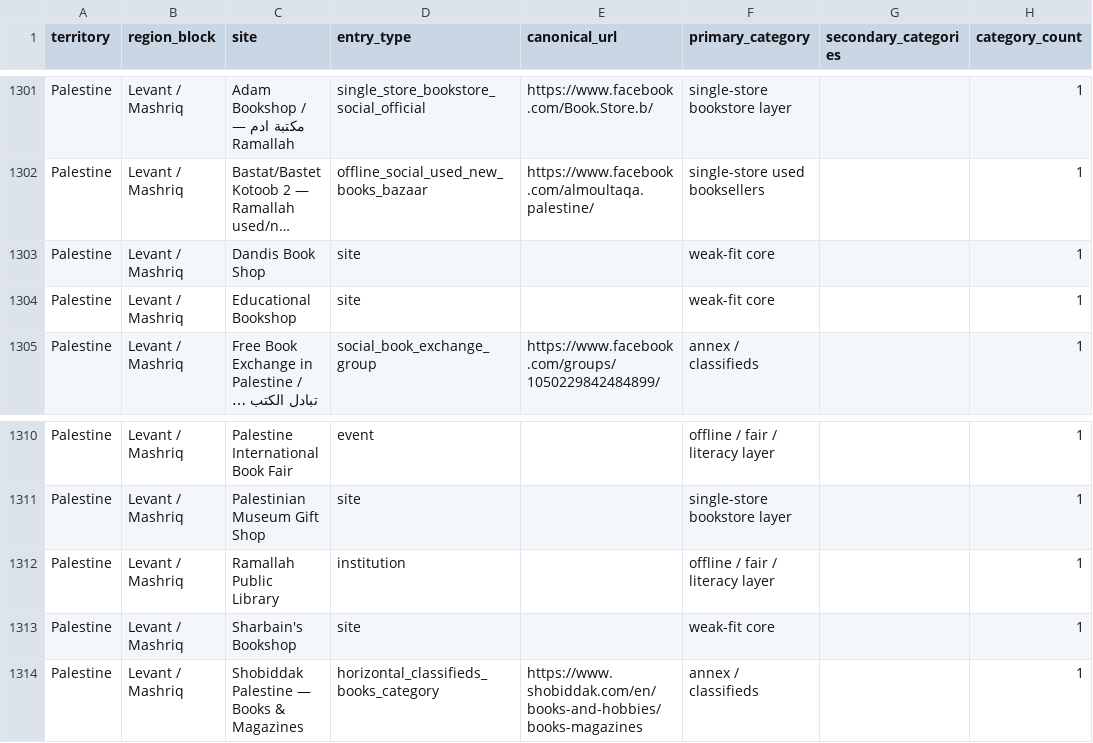
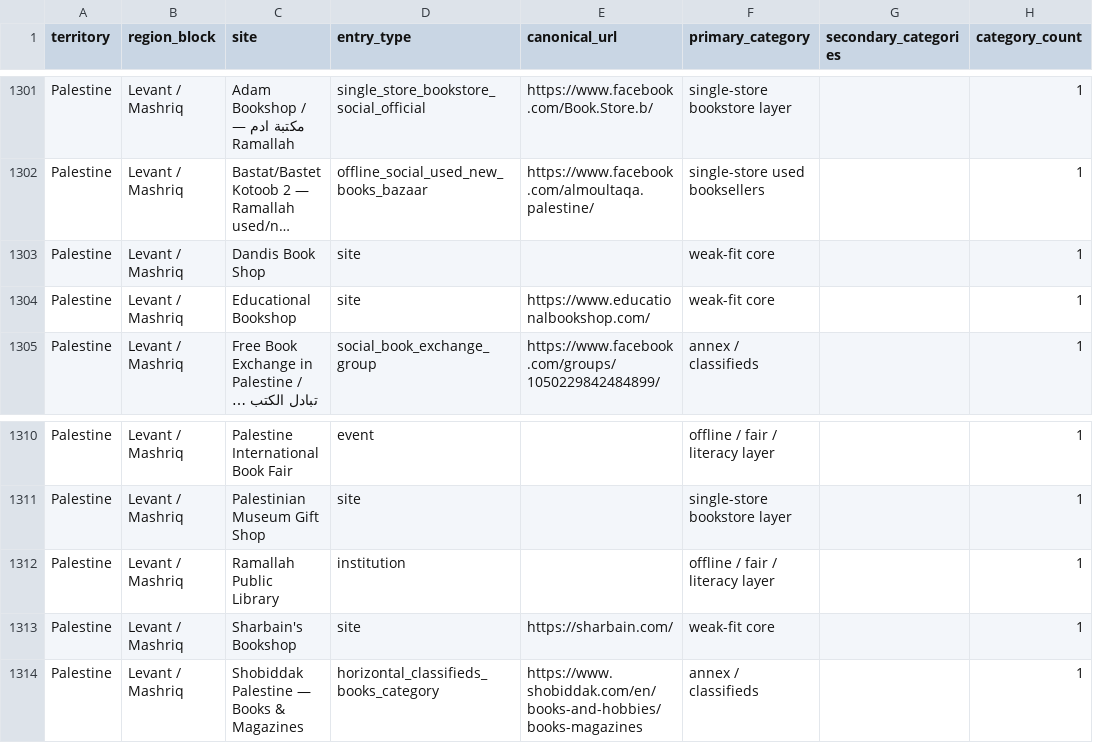
Before and after one commit to davidgn/rbm_crawlers, a CSV file: data/rbm_canonical_site_registry_2026-05-06_pass217_russia_final_saturation_cleanup.csv, drawn as a sheet; only a part is shown, gaps mark what is left out; long unchanged cells end in …; the diff names each change by its address in the sheet, - before the commit and + after, or states it on an @@ line.

Commit message:
Pass220 Libya & Palestine: Backfill 2 Palestine URLs + add 3 spiders (Alresalah Bookshop LY, Educational Bookshop PS, Sharbain's Bookshop PS)

```diff
--- a/data/rbm_canonical_site_registry_2026-05-06_pass217_russia_final_saturation_cleanup.csv
+++ b/data/rbm_canonical_site_registry_2026-05-06_pass217_russia_final_saturation_cleanup.csv
-E1304 (canonical_url): (empty)
+E1304 (canonical_url): https://www.educationalbookshop.com/
-E1313 (canonical_url): (empty)
+E1313 (canonical_url): https://sharbain.com/
```
Also changed, not shown: 3 other files.
